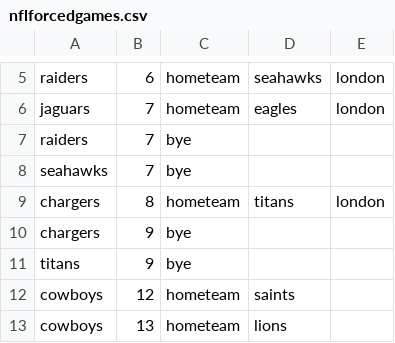
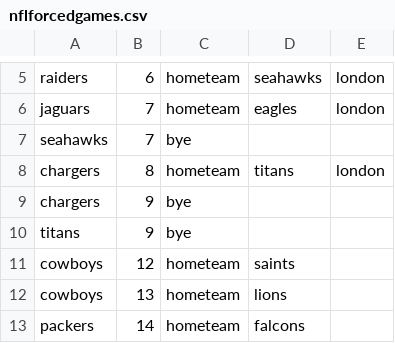
Before and after one commit to dwunderl/nflschedule, a CSV file: NflSchedule/nflforcedgames.csv, drawn as a sheet; only a part is shown, gaps mark what is left out; the shorter side is filled out with more unchanged rows; the diff names each change by its address in the sheet, - before the commit and + after, or states it on an @@ line.

```diff
--- a/NflSchedule/nflforcedgames.csv
+++ b/NflSchedule/nflforcedgames.csv
-row 7: raiders | 7 | bye
```
Also changed, not shown: 4 other files.
